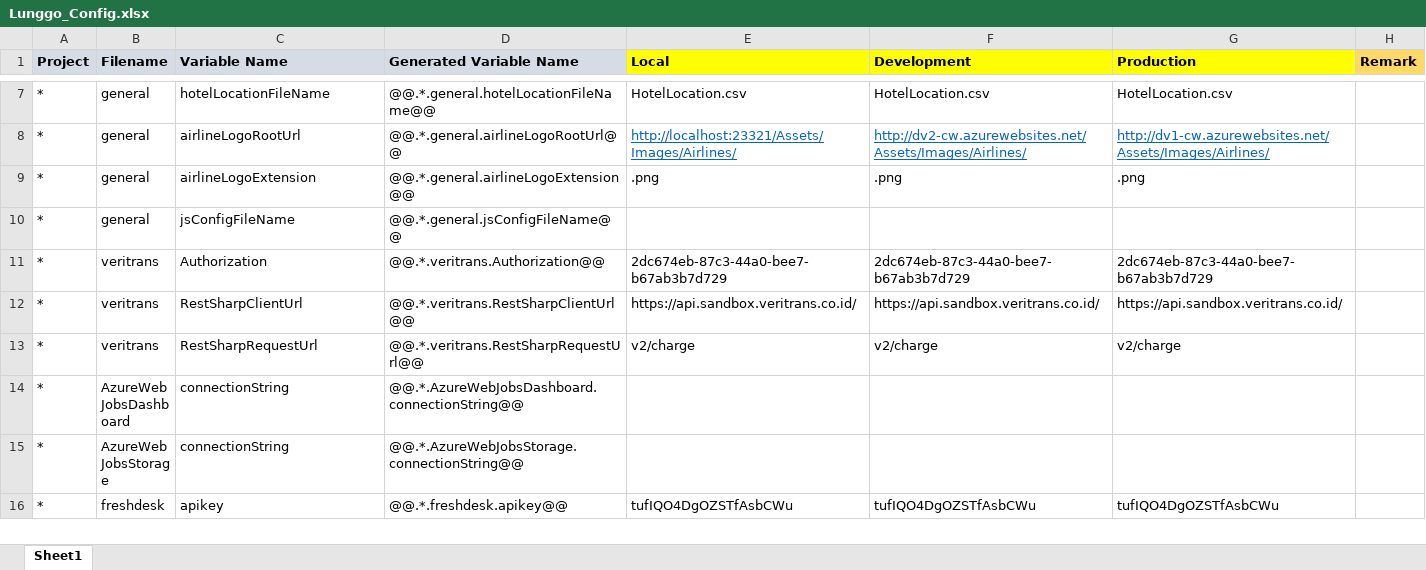
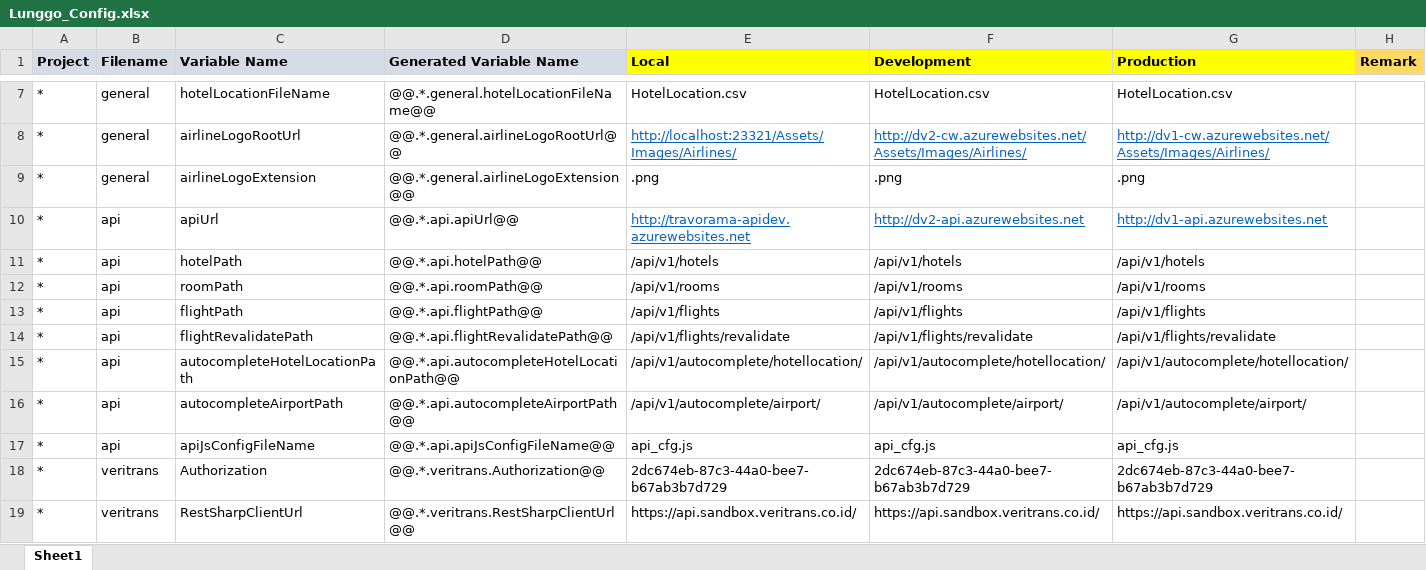
Before and after one commit to moonlay-technologies/lunggo, an Excel workbook: Lunggo.Configuration/Lunggo_Config.xlsx, sheet Sheet1, drawn as a sheet; only a part is shown, gaps mark what is left out; the shorter side is filled out with more unchanged rows; values as stored, in another font and other column widths than the file's, no borders; removed rows and columns are numbered as before the commit, all else as after; the diff names each change by its address in the sheet, - before the commit and + after, or states it on an @@ line.

Commit message:
Make JsConfig.js generated by Lunggo.Configuration

```diff
--- a/Lunggo.Configuration/Lunggo_Config.xlsx (sheet Sheet1)
+++ b/Lunggo.Configuration/Lunggo_Config.xlsx (sheet Sheet1)
-row 10: * | general | jsConfigFileName | @@.*.general.jsConfigFileName@@
+row 10: * | api | apiUrl | @@.*.api.apiUrl@@ | http://travorama-apidev.azurewebsites.net | http://dv2-api.azurewebsites.net | http://dv1-api.azurewebsites.net
+row 11: * | api | hotelPath | @@.*.api.hotelPath@@ | /api/v1/hotels | /api/v1/hotels | /api/v1/hotels
+row 12: * | api | roomPath | @@.*.api.roomPath@@ | /api/v1/rooms | /api/v1/rooms | /api/v1/rooms
+row 13: * | api | flightPath | @@.*.api.flightPath@@ | /api/v1/flights | /api/v1/flights | /api/v1/flights
+row 14: * | api | flightRevalidatePath | @@.*.api.flightRevalidatePath@@ | /api/v1/flights/revalidate | /api/v1/flights/revalidate | /api/v1/flights/revalidate
+row 15: * | api | autocompleteHotelLocationPath | @@.*.api.autocompleteHotelLocationPath@@ | /api/v1/autocomplete/hotellocation/ | /api/v1/autocomplete/hotellocation/ | /api/v1/autocomplete/hotellocation/
+row 16: * | api | autocompleteAirportPath | @@.*.api.autocompleteAirportPath@@ | /api/v1/autocomplete/airport/ | /api/v1/autocomplete/airport/ | /api/v1/autocomplete/airport/
+row 17: * | api | apiJsConfigFileName | @@.*.api.apiJsConfigFileName@@ | api_cfg.js | api_cfg.js | api_cfg.js
```
Also changed, not shown: 12 other files.
